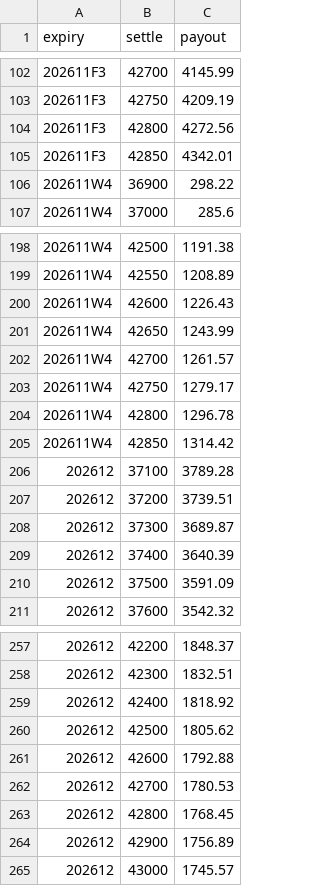
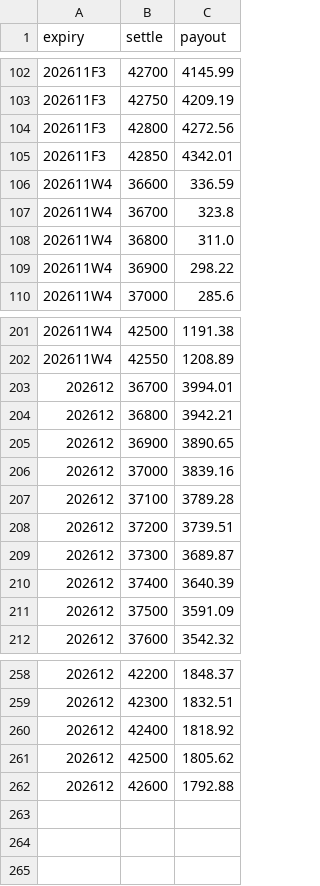
Before and after one commit to asinkk/txo-dashboard, a CSV file: docs/pain.csv, drawn as a sheet; only a part is shown, gaps mark what is left out.

```diff
--- a/docs/pain.csv
+++ b/docs/pain.csv
@@ -105,2 +105,5 @@ expiry,settle,payout
 202611F3,42850,4342.01
+202611W4,36600,336.59
+202611W4,36700,323.8
+202611W4,36800,311.0
 202611W4,36900,298.22
@@ -199,8 +202,6 @@ expiry,settle,payout
 202611W4,42550,1208.89
-202611W4,42600,1226.43
-202611W4,42650,1243.99
-202611W4,42700,1261.57
-202611W4,42750,1279.17
-202611W4,42800,1296.78
-202611W4,42850,1314.42
+202612,36700,3994.01
+202612,36800,3942.21
+202612,36900,3890.65
+202612,37000,3839.16
 202612,37100,3789.28
@@ -261,5 +262 @@ expiry,settle,payout
 202612,42600,1792.88
-202612,42700,1780.53
-202612,42800,1768.45
-202612,42900,1756.89
-202612,43000,1745.57
```
Also changed, not shown: docs/strikes.csv, docs/summary.csv, 1 other file.
